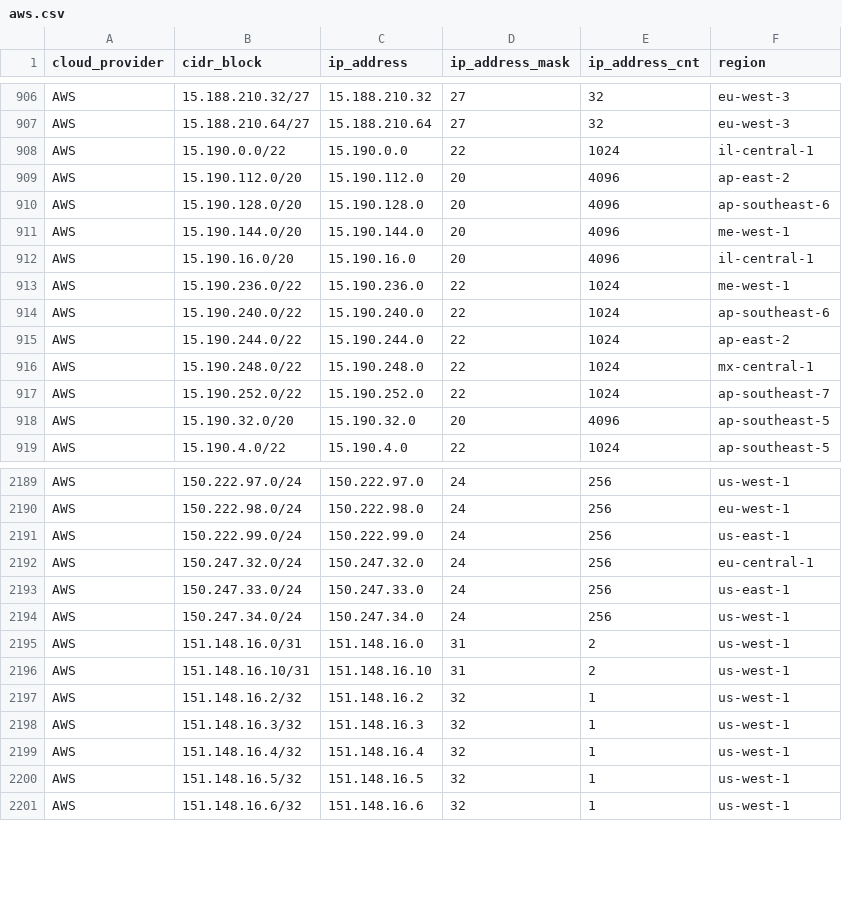
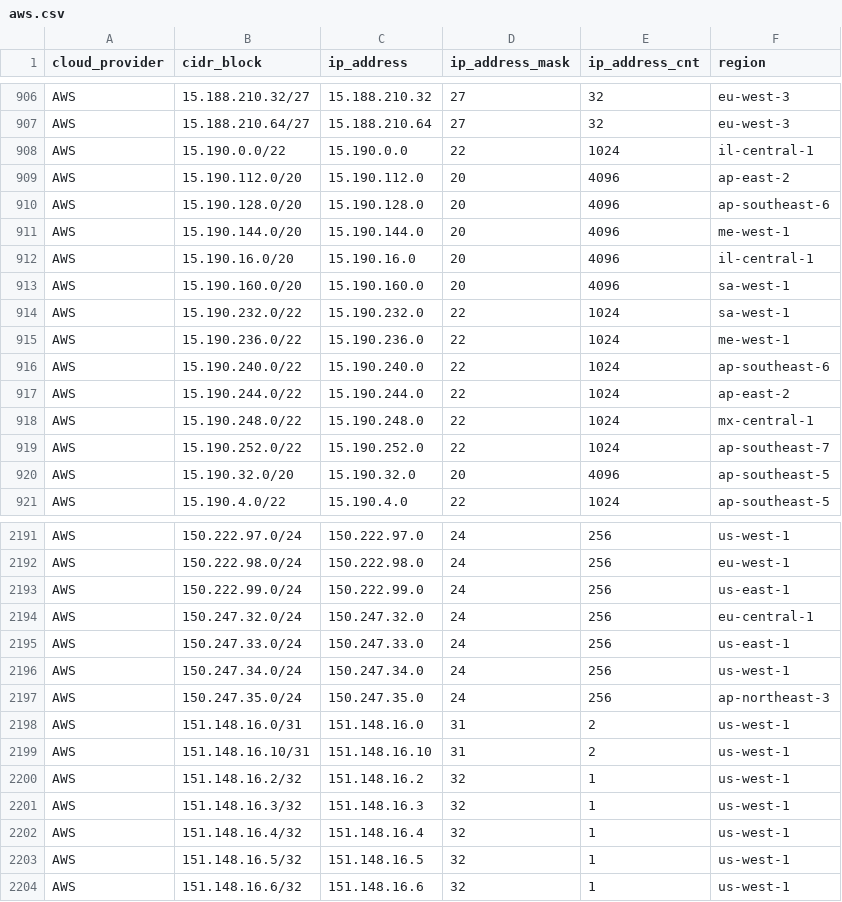
Before and after one commit to danilabs/public-cloud-provider-ip-ranges, a CSV file: data/providers/aws.csv, drawn as a sheet; only a part is shown, gaps mark what is left out; the diff names each change by its address in the sheet, - before the commit and + after, or states it on an @@ line.

```diff
--- a/data/providers/aws.csv
+++ b/data/providers/aws.csv
+row 913: AWS | 15.190.160.0/20 | 15.190.160.0 | 20 | 4096 | sa-west-1
+row 914: AWS | 15.190.232.0/22 | 15.190.232.0 | 22 | 1024 | sa-west-1
+row 2197: AWS | 150.247.35.0/24 | 150.247.35.0 | 24 | 256 | ap-northeast-3
```
Also changed, not shown: 16 other files.
